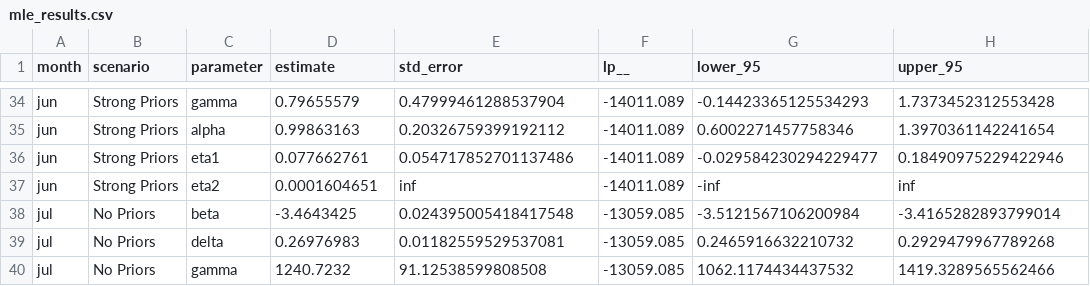
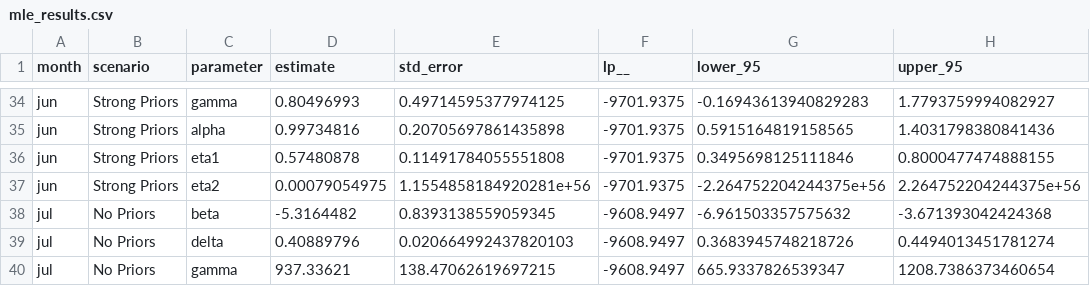
Before and after one commit to hawktre/hop_pm_causal, a CSV file: data/processed/mle_results.csv, drawn as a sheet; only a part is shown, gaps mark what is left out; the diff covers the shown part only; the diff names each change by its address in the sheet, - before the commit and + after, or states it on an @@ line.

```diff
--- a/data/processed/mle_results.csv
+++ b/data/processed/mle_results.csv
-D34 (estimate): 0.79655579
+D34 (estimate): 0.80496993
-E34 (std_error): 0.47999461288537904
+E34 (std_error): 0.49714595377974125
-F34:F37 (lp__): -14011.089
+F34:F37 (lp__): -9701.9375
-G34 (lower_95): -0.14423365125534293
+G34 (lower_95): -0.16943613940829283
-H34 (upper_95): 1.7373452312553428
+H34 (upper_95): 1.7793759994082927
-D35 (estimate): 0.99863163
+D35 (estimate): 0.99734816
-E35 (std_error): 0.20326759399192112
+E35 (std_error): 0.20705697861435898
-G35 (lower_95): 0.6002271457758346
+G35 (lower_95): 0.5915164819158565
-H35 (upper_95): 1.3970361142241654
+H35 (upper_95): 1.4031798380841436
-D36 (estimate): 0.077662761
+D36 (estimate): 0.57480878
-E36 (std_error): 0.054717852701137486
+E36 (std_error): 0.11491784055551808
-G36 (lower_95): -0.029584230294229477
+G36 (lower_95): 0.3495698125111846
-H36 (upper_95): 0.18490975229422946
+H36 (upper_95): 0.8000477474888155
-D37 (estimate): 0.0001604651
+D37 (estimate): 0.00079054975
-E37 (std_error): inf
+E37 (std_error): 1.1554858184920281e+56
-G37 (lower_95): -inf
+G37 (lower_95): -2.264752204244375e+56
-H37 (upper_95): inf
+H37 (upper_95): 2.264752204244375e+56
-D38 (estimate): -3.4643425
+D38 (estimate): -5.3164482
-E38 (std_error): 0.024395005418417548
+E38 (std_error): 0.8393138559059345
-F38:F40 (lp__): -13059.085
+F38:F40 (lp__): -9608.9497
-G38 (lower_95): -3.5121567106200984
+G38 (lower_95): -6.961503357575632
-H38 (upper_95): -3.4165282893799014
+H38 (upper_95): -3.671393042424368
-D39 (estimate): 0.26976983
+D39 (estimate): 0.40889796
-E39 (std_error): 0.01182559529537081
+E39 (std_error): 0.020664992437820103
-G39 (lower_95): 0.2465916632210732
+G39 (lower_95): 0.3683945748218726
-H39 (upper_95): 0.2929479967789268
+H39 (upper_95): 0.4494013451781274
-D40 (estimate): 1240.7232
+D40 (estimate): 937.33621
-E40 (std_error): 91.12538599808508
+E40 (std_error): 138.47062619697215
-G40 (lower_95): 1062.1174434437532
+G40 (lower_95): 665.9337826539347
-H40 (upper_95): 1419.3289565562466
+H40 (upper_95): 1208.7386373460654
```
Also changed, not shown: 145 edited cells elsewhere in this file, data/processed/mle_preds.csv, 7 other files.
